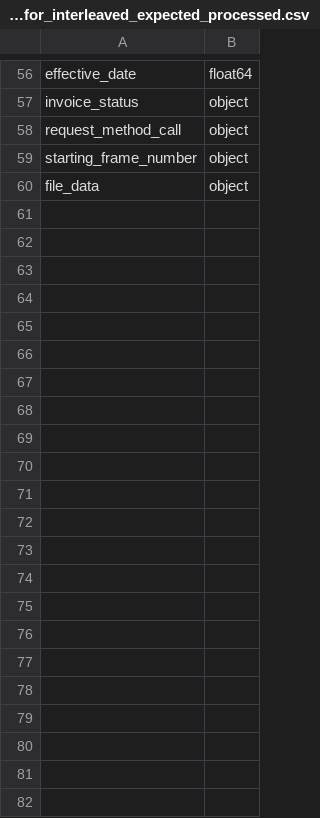
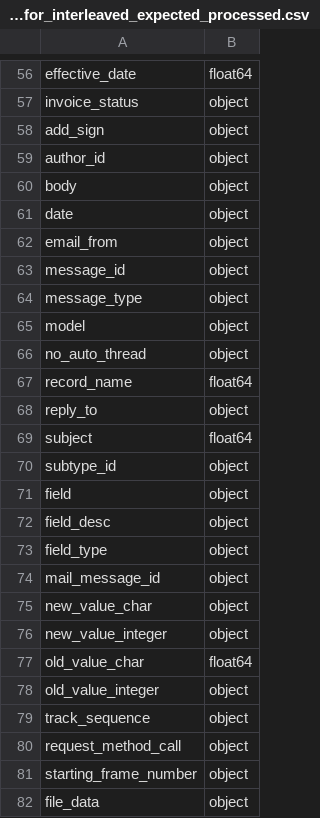
Before and after one commit to moshe-hadad/cade-id-assignment, a CSV file: data_for_tests/dtypes_for_interleaved_expected_processed.csv, drawn as a sheet; only a part is shown, gaps mark what is left out.

Commit message:
Adding a test for the feature engineering stage.

```diff
--- a/data_for_tests/dtypes_for_interleaved_expected_processed.csv
+++ b/data_for_tests/dtypes_for_interleaved_expected_processed.csv
@@ -57,2 +57,24 @@ effective_date,float64
 invoice_status,object
+add_sign,object
+author_id,object
+body,object
+date,object
+email_from,object
+message_id,object
+message_type,object
+model,object
+no_auto_thread,object
+record_name,float64
+reply_to,object
+subject,float64
+subtype_id,object
+field,object
+field_desc,object
+field_type,object
+mail_message_id,object
+new_value_char,object
+new_value_integer,object
+old_value_char,float64
+old_value_integer,object
+track_sequence,object
 request_method_call,object
```
Also changed, not shown: 18 other files.
